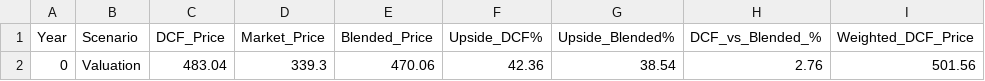
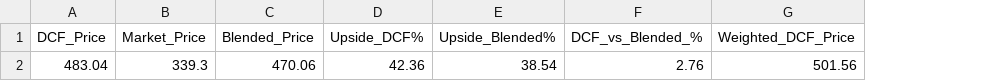
Before and after one commit to Adhishree22/financial-model, a CSV file: dashboard/valuation_summary.csv, drawn as a sheet; only a part is shown; the diff names each change by its address in the sheet, - before the commit and + after, or states it on an @@ line.

```diff
--- a/dashboard/valuation_summary.csv
+++ b/dashboard/valuation_summary.csv
-column A (Year), row 2: 0
-column B (Scenario), row 2: Valuation
```
Also changed, not shown: 1 other file.
